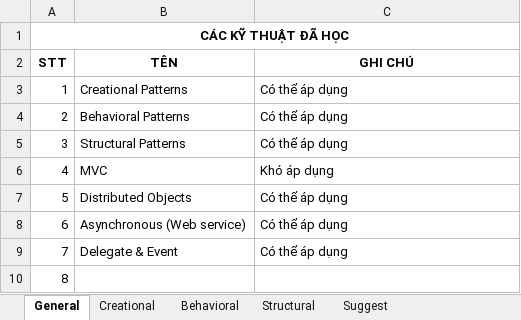
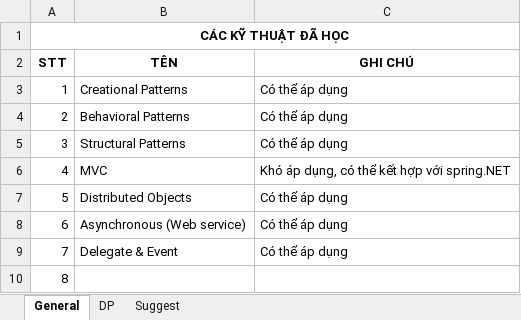
Before and after one commit to hoangduit/kientrucpm, an Excel workbook: Technique.xlsx, sheet General, drawn as a sheet; values as stored, in another font and other column widths than the file's, no borders; the diff names each change by its address in the sheet, - before the commit and + after, or states it on an @@ line.

```diff
--- a/Technique.xlsx (sheet General)
+++ b/Technique.xlsx (sheet General)
-sheet tab: Creational
+sheet tab: DP
-sheet tab: Behavioral
-sheet tab: Structural
-C6 (GHI CHÚ): Khó áp dụng
+C6 (GHI CHÚ): Khó áp dụng, có thể kết hợp với spring.NET
```
Also changed, not shown: sheet DP, sheet Suggest.
